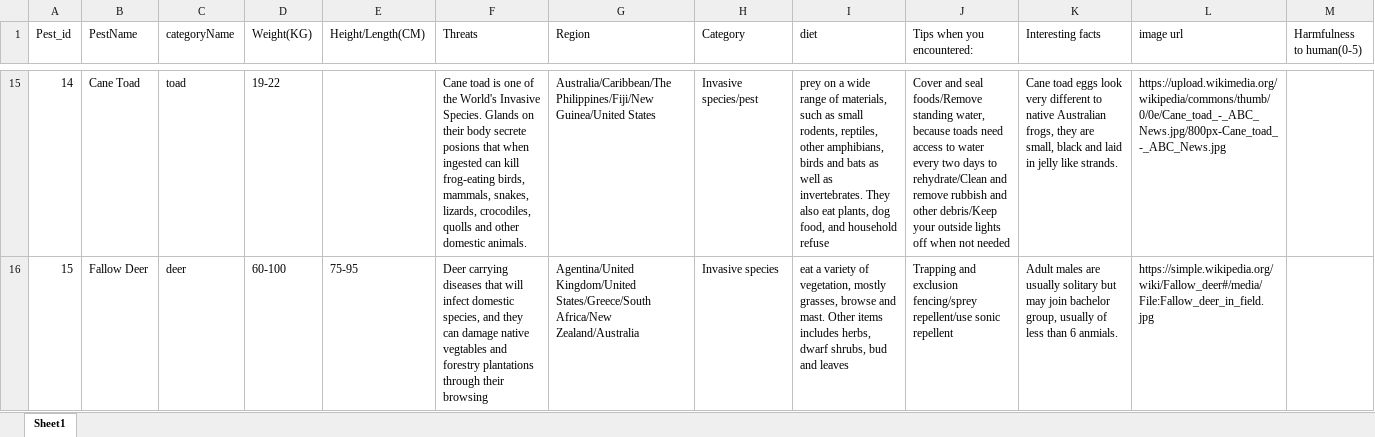
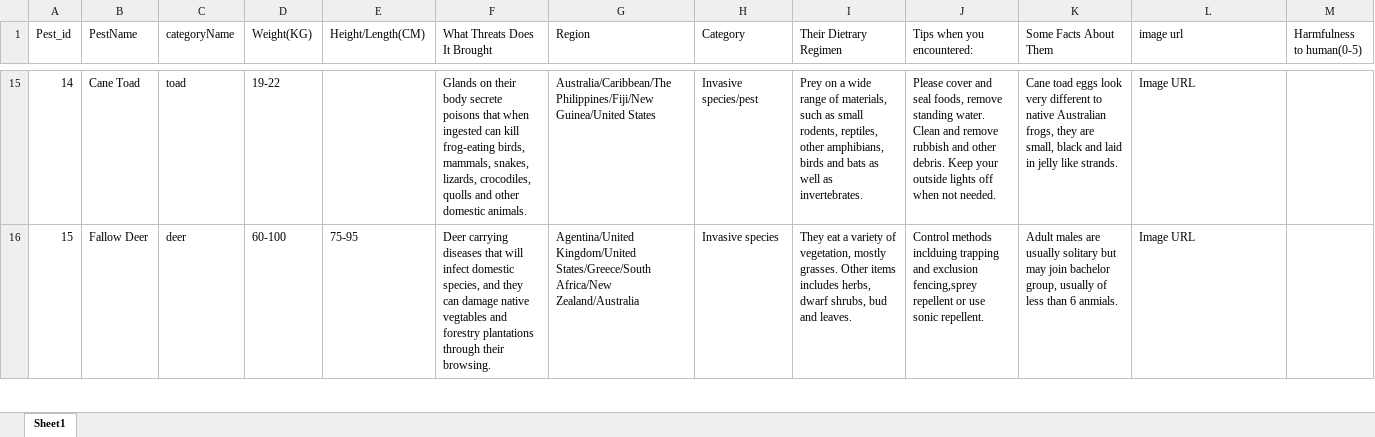
Before and after one commit to fengtianyu960205/Pest_Application, an Excel workbook: PestdataSet.xlsx, sheet Sheet1, drawn as a sheet; only a part is shown, gaps mark what is left out; values as stored, in another font and other column widths than the file's, no cell formats; charts and pictures not drawn; the diff covers the shown part only; the diff names each change by its address in the sheet, - before the commit and + after, or states it on an @@ line.

Commit message:
Add files via upload
Optimized dataset for species.

```diff
--- a/PestdataSet.xlsx (sheet Sheet1)
+++ b/PestdataSet.xlsx (sheet Sheet1)
-F1: Threats
+F1: What Threats Does It Brought
-I1: diet
+I1: Their Dietrary Regimen
-K1: Interesting facts
+K1: Some Facts About Them
-F15 (What Threats Does It Brought): Cane toad is one of the World's Invasive Species. Glands on their body secrete posions that when…
+F15 (What Threats Does It Brought): Glands on their body secrete poisons that when…
-I15 (Their Dietrary Regimen): prey on a wide range of materials, such as small rodents, reptiles, other amphibians, birds and bats as well as invertebrates. They also eat plants, dog food, and household refuse
+I15 (Their Dietrary Regimen): Prey on a wide range of materials, such as small rodents, reptiles, other amphibians, birds and bats as well as invertebrates.
-J15 (Tips when you encountered:): Cover and seal foods/Remove standing water, because toads need access to water every two days to rehydrate/Clean and remove rubbish and other debris/Keep your outside lights off when not needed
+J15 (Tips when you encountered:): Please cover and seal foods, remove standing water. Clean and remove rubbish and other debris. Keep your outside lights off when not needed.
-L15 (image url): https://upload.wikimedia.org/wikipedia/commons/thumb/0/0e/Cane_toad_-_ABC_News.jpg/800px-Cane_toad_-_ABC_News.jpg
+L15 (image url): Image URL
-F16 (What Threats Does It Brought): …through their browsing
+F16 (What Threats Does It Brought): …through their browsing.
-I16 (Their Dietrary Regimen): eat a variety of vegetation, mostly grasses, browse and mast. Other items includes herbs, dwarf shrubs, bud and leaves
+I16 (Their Dietrary Regimen): They eat a variety of vegetation, mostly grasses. Other items includes herbs, dwarf shrubs, bud and leaves.
-J16 (Tips when you encountered:): Trapping and exclusion fencing/sprey repellent/use sonic repellent
+J16 (Tips when you encountered:): Control methods inclduing trapping and exclusion fencing,sprey repellent or use sonic repellent.
-L16 (image url): https://simple.wikipedia.org/wiki/Fallow_deer#/media/File:Fallow_deer_in_field.jpg
+L16 (image url): Image URL
```
Also changed, not shown: 11 added rows and 135 edited cells elsewhere in this sheet, cell formats.
